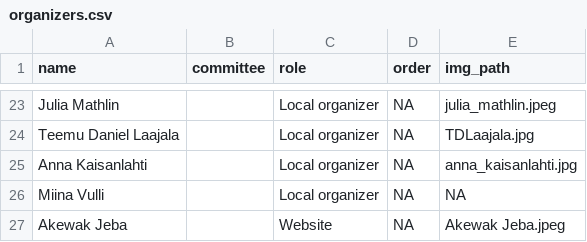
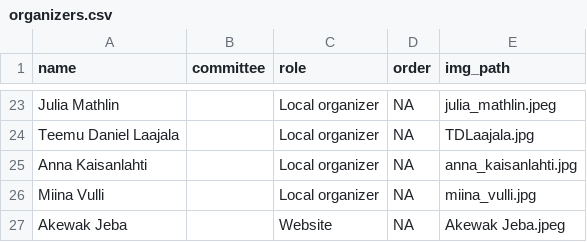
Before and after one commit to Bioconductor/EuroBioC2026, a CSV file: data/organizers.csv, drawn as a sheet; only a part is shown, gaps mark what is left out.

Commit message:
Add Miina's photo

```diff
--- a/data/organizers.csv
+++ b/data/organizers.csv
@@ -25,3 +25,3 @@ Teemu Daniel Laajala,,Local organizer,NA,TDLaajala.jpg
 Anna Kaisanlahti,,Local organizer,NA,anna_kaisanlahti.jpg
-Miina Vulli,,Local organizer,NA,NA
+Miina Vulli,,Local organizer,NA,miina_vulli.jpg
 Akewak Jeba,,Website,NA,Akewak Jeba.jpeg
```
Also changed, not shown: 1 other file.
